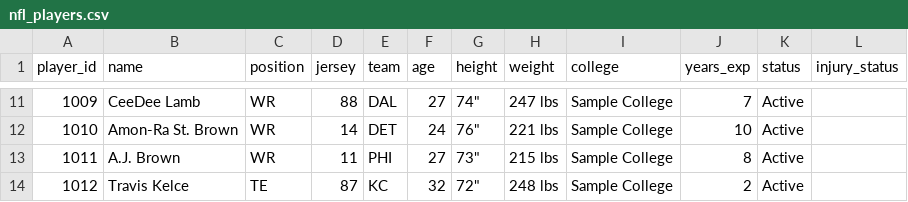
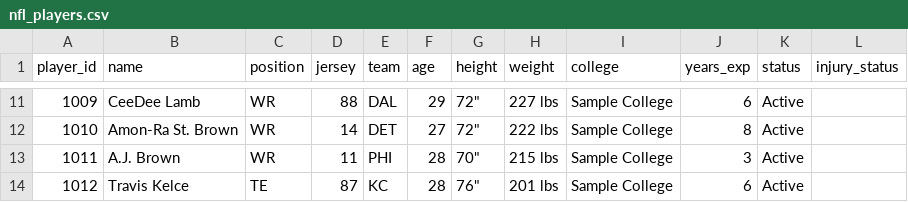
Before and after one commit to CharlesCyber/CharlesCyber, a CSV file: nfl_players.csv, drawn as a sheet; only a part is shown, gaps mark what is left out; the diff covers the shown part only.

```diff
--- a/nfl_players.csv
+++ b/nfl_players.csv
@@ -11,4 +11,4 @@ player_id,name,position,jersey,team,age,height,weight,college,years_exp,status,i
-1009,CeeDee Lamb,WR,88,DAL,27,"74""",247 lbs,Sample College,7,Active,
-1010,Amon-Ra St. Brown,WR,14,DET,24,"76""",221 lbs,Sample College,10,Active,
-1011,A.J. Brown,WR,11,PHI,27,"73""",215 lbs,Sample College,8,Active,
-1012,Travis Kelce,TE,87,KC,32,"72""",248 lbs,Sample College,2,Active,
+1009,CeeDee Lamb,WR,88,DAL,29,"72""",227 lbs,Sample College,6,Active,
+1010,Amon-Ra St. Brown,WR,14,DET,27,"72""",222 lbs,Sample College,8,Active,
+1011,A.J. Brown,WR,11,PHI,28,"70""",215 lbs,Sample College,3,Active,
+1012,Travis Kelce,TE,87,KC,28,"76""",201 lbs,Sample College,6,Active,
```
Also changed, not shown: 33 edited cells elsewhere in this file, nfl_fantasy_stats.csv, 1 other file.
